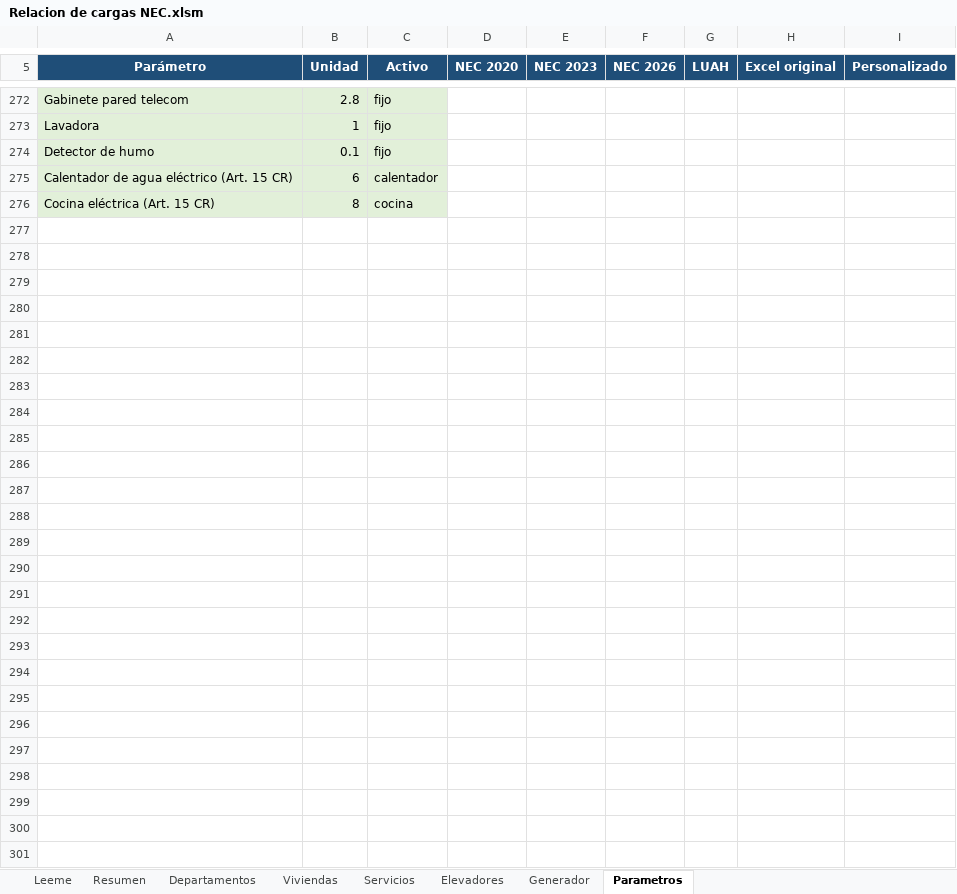
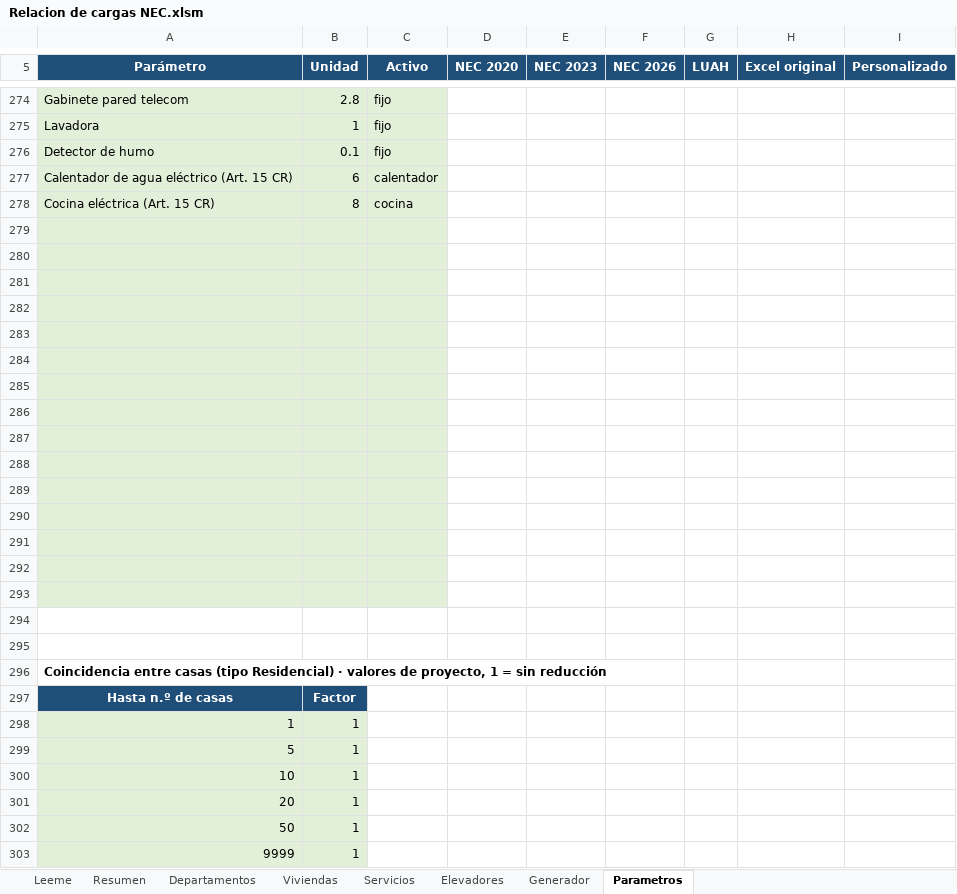
Before and after one commit to oquirosme-sys/Relacion-de-cargas, an Excel workbook: Relacion de cargas NEC.xlsm, sheet Parametros, drawn as a sheet; only a part is shown, gaps mark what is left out; values as stored, in another font and other column widths than the file's, no borders; the diff covers the shown part only; the diff names each change by its address in the sheet, - before the commit and + after, or states it on an @@ line.

```diff
--- a/Relacion de cargas NEC.xlsm (sheet Parametros)
+++ b/Relacion de cargas NEC.xlsm (sheet Parametros)
+row 279: (empty)
+row 280: (empty)
+row 281: (empty)
+row 282: (empty)
+row 283: (empty)
+row 284: (empty)
+row 285: (empty)
+row 286: (empty)
+row 287: (empty)
+row 288: (empty)
+row 289: (empty)
+row 290: (empty)
+row 291: (empty)
+row 292: (empty)
+row 293: (empty)
+row 294: (empty)
+row 295: (empty)
+row 296: Coincidencia entre casas (tipo Residencial) · valores de proyecto, 1 = sin reducción
+row 297: Hasta n.º de casas | Factor
+row 298: 1 | 1
+row 299: 5 | 1
+row 300: 10 | 1
+row 301: 20 | 1
+row 302: 50 | 1
+row 303: 9999 | 1
```
Also changed, not shown: 2 added rows elsewhere in this sheet, sheet Resumen, sheet Leeme, formulas that keep their value, 13 other files.
